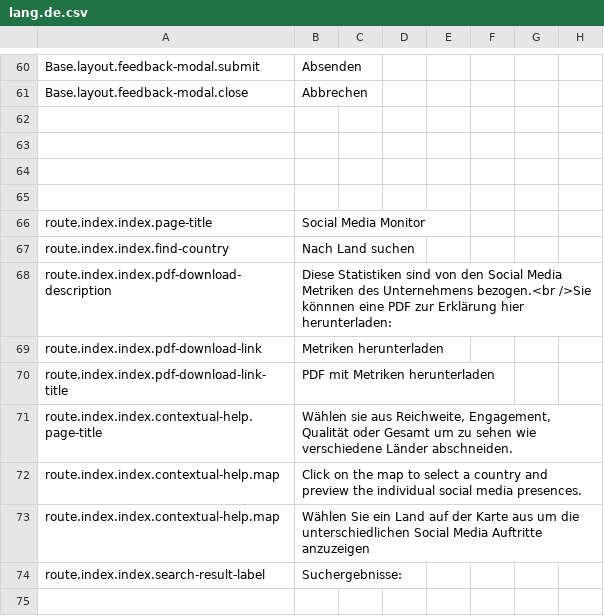
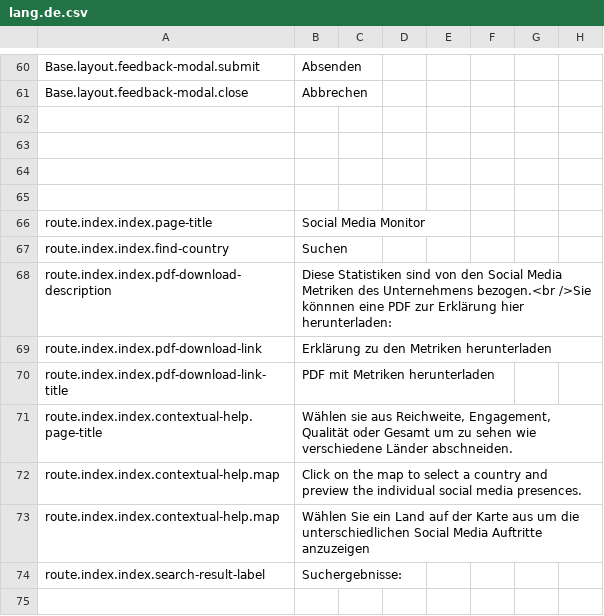
Before and after one commit to outlandishideas/social-monitor, a CSV file: languages/lang.de.csv, drawn as a sheet; only a part is shown, gaps mark what is left out.

Commit message:
Adjust german translation on front page

```diff
--- a/languages/lang.de.csv
+++ b/languages/lang.de.csv
@@ -66,5 +66,5 @@
 "route.index.index.page-title";"Social Media Monitor"
-"route.index.index.find-country";"Nach Land suchen"
+"route.index.index.find-country";"Suchen"
 "route.index.index.pdf-download-description";"Diese Statistiken sind von den Social Media Metriken des Unternehmens bezogen.<br />Sie könnnen eine PDF zur Erklärung hier herunterladen:"
-"route.index.index.pdf-download-link";"Metriken herunterladen"
+"route.index.index.pdf-download-link";"Erklärung zu den Metriken herunterladen"
 "route.index.index.pdf-download-link-title";"PDF mit Metriken herunterladen"
```
